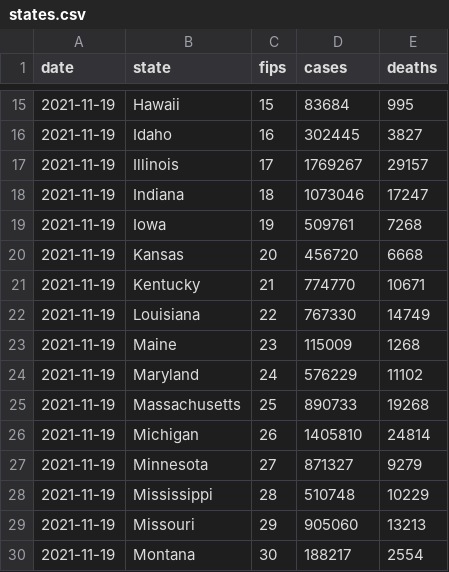
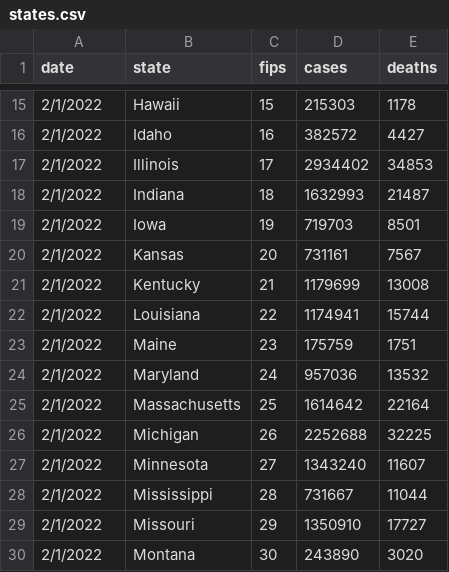
Before and after one commit to jls706771603/COVID-19-Pandemic-Tracker, a CSV file: states.csv, drawn as a sheet; only a part is shown, gaps mark what is left out; the diff covers the shown part only.

```diff
--- a/states.csv
+++ b/states.csv
@@ -15,16 +15,16 @@ date,state,fips,cases,deaths
-2021-11-19,Hawaii,15,83684,995
-2021-11-19,Idaho,16,302445,3827
-2021-11-19,Illinois,17,1769267,29157
-2021-11-19,Indiana,18,1073046,17247
-2021-11-19,Iowa,19,509761,7268
-2021-11-19,Kansas,20,456720,6668
-2021-11-19,Kentucky,21,774770,10671
-2021-11-19,Louisiana,22,767330,14749
-2021-11-19,Maine,23,115009,1268
-2021-11-19,Maryland,24,576229,11102
-2021-11-19,Massachusetts,25,890733,19268
-2021-11-19,Michigan,26,1405810,24814
-2021-11-19,Minnesota,27,871327,9279
-2021-11-19,Mississippi,28,510748,10229
-2021-11-19,Missouri,29,905060,13213
-2021-11-19,Montana,30,188217,2554
+2/1/2022,Hawaii,15,215303,1178
+2/1/2022,Idaho,16,382572,4427
+2/1/2022,Illinois,17,2934402,34853
+2/1/2022,Indiana,18,1632993,21487
+2/1/2022,Iowa,19,719703,8501
+2/1/2022,Kansas,20,731161,7567
+2/1/2022,Kentucky,21,1179699,13008
+2/1/2022,Louisiana,22,1174941,15744
+2/1/2022,Maine,23,175759,1751
+2/1/2022,Maryland,24,957036,13532
+2/1/2022,Massachusetts,25,1614642,22164
+2/1/2022,Michigan,26,2252688,32225
+2/1/2022,Minnesota,27,1343240,11607
+2/1/2022,Mississippi,28,731667,11044
+2/1/2022,Missouri,29,1350910,17727
+2/1/2022,Montana,30,243890,3020
```
Also changed, not shown: 125 edited cells elsewhere in this file, 23 other files.
